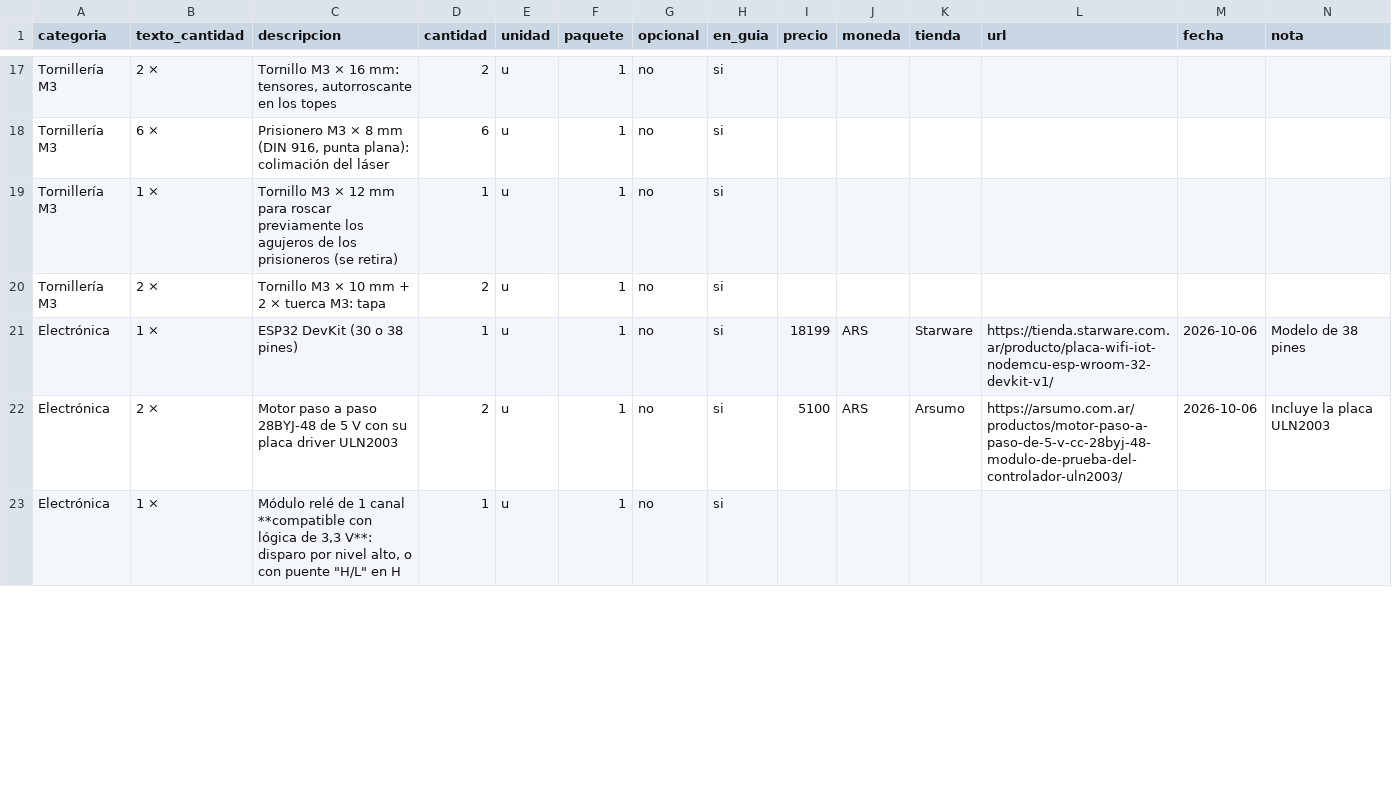
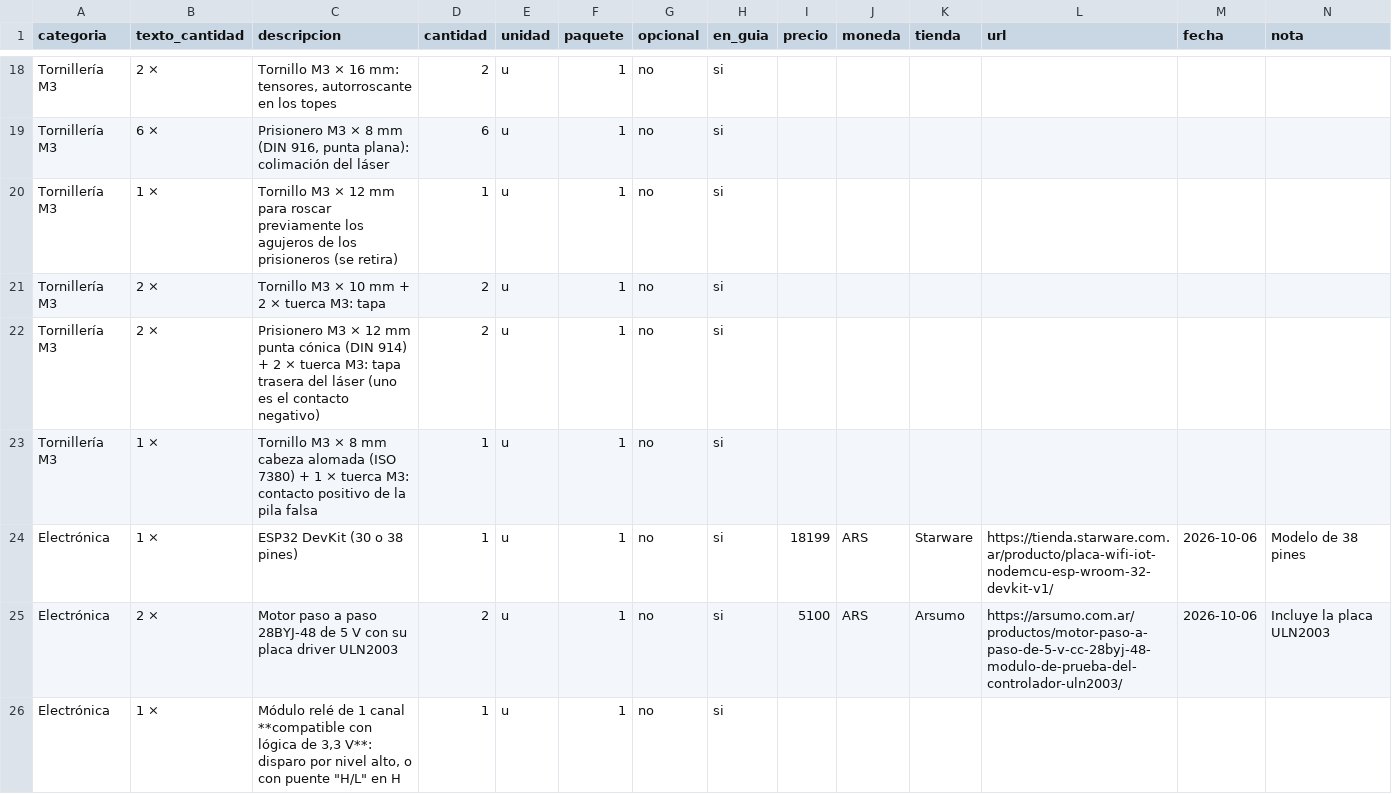
Before and after one commit to nativosistemas/piezas3D, a CSV file: docs/puntero_laser_bom.csv, drawn as a sheet; only a part is shown, gaps mark what is left out; rows hold the shown columns only; the diff covers the shown part only; the diff names each change by its address in the sheet, - before the commit and + after, or states it on an @@ line.

```diff
--- a/docs/puntero_laser_bom.csv
+++ b/docs/puntero_laser_bom.csv
+row 22: Tornillería M3 | 2 × | Prisionero M3 × 12 mm punta cónica (DIN 914) + 2 × tuerca M3: tapa trasera del láser (uno es el contacto negativo) | 2 | u | 1 | no | si
+row 23: Tornillería M3 | 1 × | Tornillo M3 × 8 mm cabeza alomada (ISO 7380) + 1 × tuerca M3: contacto positivo de la pila falsa | 1 | u | 1 | no | si
```
Also changed, not shown: 4 added rows and 7 edited cells elsewhere in this file, 48 other files.
